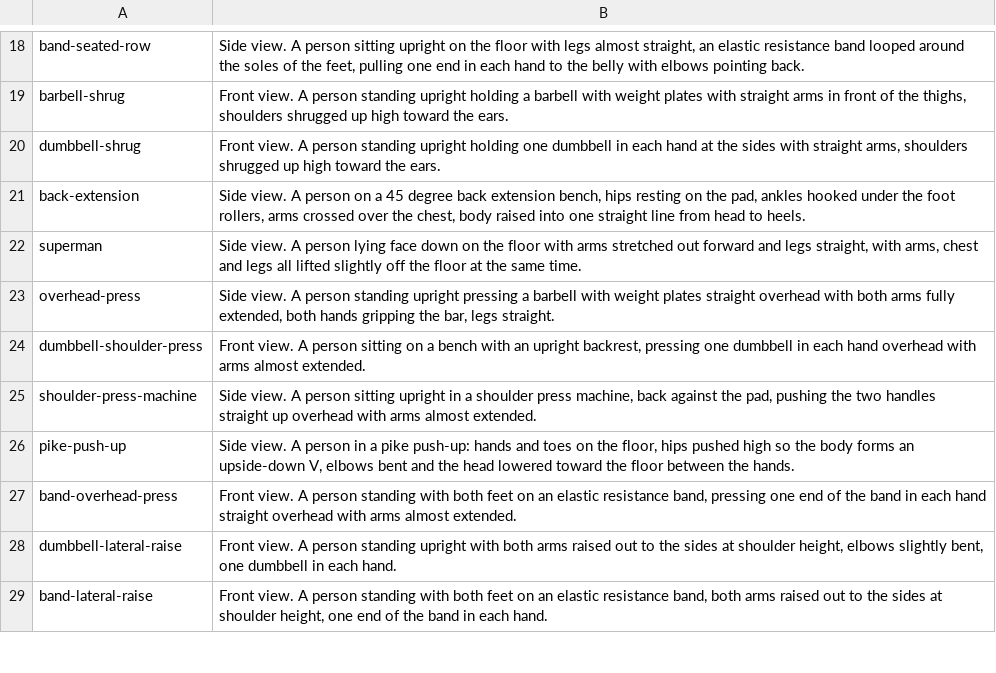
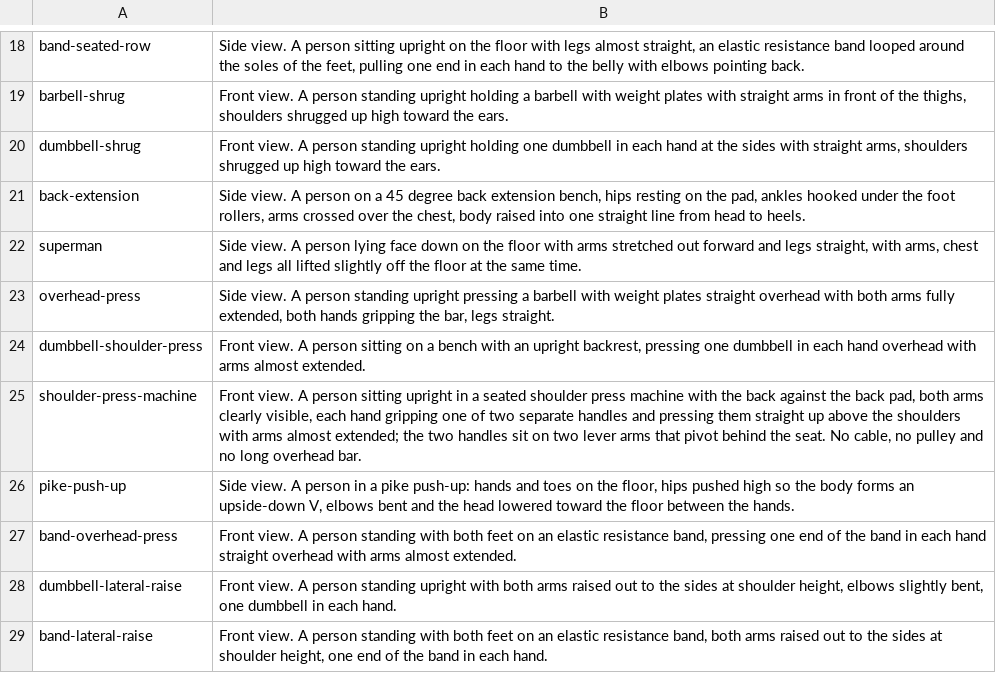
Before and after one commit to edmundmohr/ClickFit, a TSV file: scripts/illustrations/motifs.tsv, drawn as a sheet; only a part is shown, gaps mark what is left out.

```diff
--- a/scripts/illustrations/motifs.tsv
+++ b/scripts/illustrations/motifs.tsv
@@ -24,3 +24,3 @@ overhead-press	Side view. A person standing upright pressing a barbell with weig
 dumbbell-shoulder-press	Front view. A person sitting on a bench with an upright backrest, pressing one dumbbell in each hand overhead with arms almost extended.
-shoulder-press-machine	Side view. A person sitting upright in a shoulder press machine, back against the pad, pushing the two handles straight up overhead with arms almost extended.
+shoulder-press-machine	Front view. A person sitting upright in a seated shoulder press machine with the back against the back pad, both arms clearly visible, each hand gripping one of two separate handles and pressing them straight up above the shoulders with arms almost extended; the two handles sit on two lever arms that pivot behind the seat. No cable, no pulley and no long overhead bar.
 pike-push-up	Side view. A person in a pike push-up: hands and toes on the floor, hips pushed high so the body forms an upside-down V, elbows bent and the head lowered toward the floor between the hands.
```
Also changed, not shown: 2 other files.
